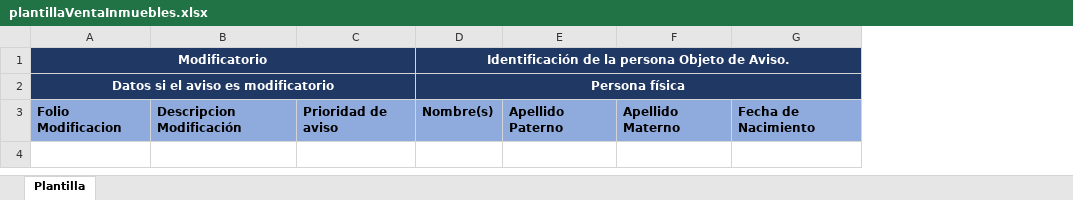
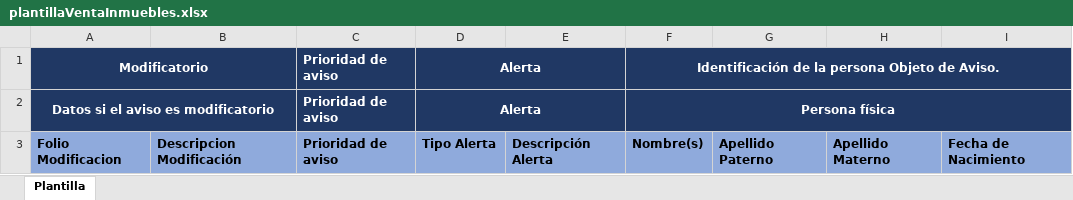
Before and after one commit to JoseMelecio/itc-pld, an Excel workbook: public/templates/plantillaVentaInmuebles.xlsx, sheet Plantilla, drawn as a sheet; only a part is shown; values as stored, in another font and other column widths than the file's, no borders; removed rows and columns are numbered as before the commit, all else as after; the diff names each change by its address in the sheet, - before the commit and + after, or states it on an @@ line.

```diff
--- a/public/templates/plantillaVentaInmuebles.xlsx (sheet Plantilla)
+++ b/public/templates/plantillaVentaInmuebles.xlsx (sheet Plantilla)
+column D, rows 1-3: Alerta | Alerta | Tipo Alerta
+column E, row 3: Descripción Alerta
-A1:C1 merged
+A1:B1 merged
-C1:C2: (empty)
+C1:C2: Prioridad de aviso
-A2:C2 merged
+A2:B2 merged
```
Also changed, not shown: public/templates/plantillaDesarrolloInmuebles.xlsx, 22 other files.
